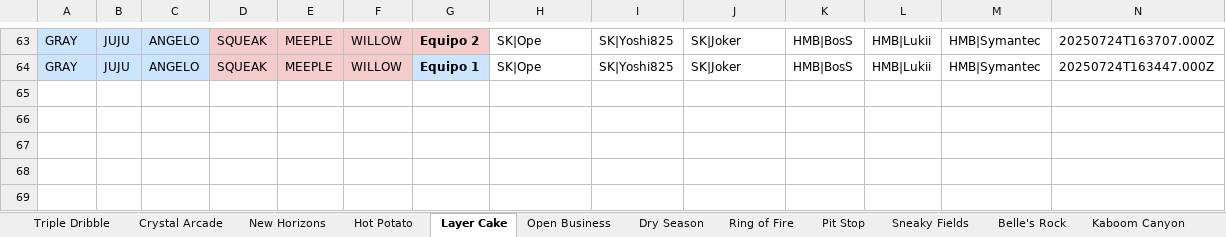
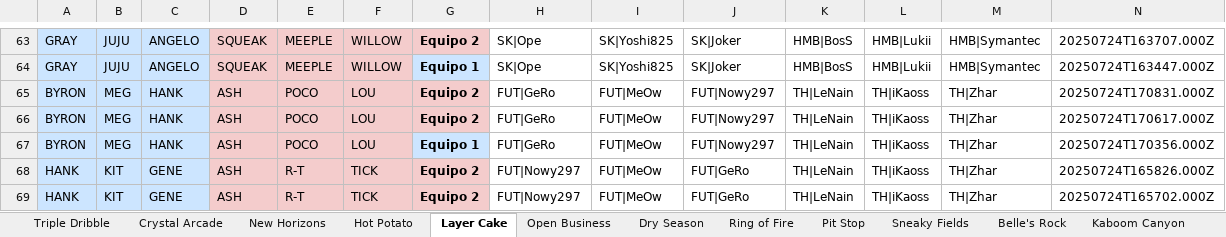
Before and after one commit to javierlarap/brawl-dash, an Excel workbook: scrims_actualizado.xlsx, sheet Layer Cake, drawn as a sheet; only a part is shown, gaps mark what is left out; values as stored, in another font and other column widths than the file's, no borders; the diff names each change by its address in the sheet, - before the commit and + after, or states it on an @@ line.

```diff
--- a/scrims_actualizado.xlsx (sheet Layer Cake)
+++ b/scrims_actualizado.xlsx (sheet Layer Cake)
+row 65: BYRON | MEG | HANK | ASH | POCO | LOU | Equipo 2 | FUT|GeRo | FUT|MeOw | FUT|Nowy297 | TH|LeNain | TH|iKaoss | TH|Zhar | 20250724T170831.000Z
+row 66: BYRON | MEG | HANK | ASH | POCO | LOU | Equipo 2 | FUT|GeRo | FUT|MeOw | FUT|Nowy297 | TH|LeNain | TH|iKaoss | TH|Zhar | 20250724T170617.000Z
+row 67: BYRON | MEG | HANK | ASH | POCO | LOU | Equipo 1 | FUT|GeRo | FUT|MeOw | FUT|Nowy297 | TH|LeNain | TH|iKaoss | TH|Zhar | 20250724T170356.000Z
+row 68: HANK | KIT | GENE | ASH | R-T | TICK | Equipo 2 | FUT|Nowy297 | FUT|MeOw | FUT|GeRo | TH|LeNain | TH|iKaoss | TH|Zhar | 20250724T165826.000Z
+row 69: HANK | KIT | GENE | ASH | R-T | TICK | Equipo 2 | FUT|Nowy297 | FUT|MeOw | FUT|GeRo | TH|LeNain | TH|iKaoss | TH|Zhar | 20250724T165702.000Z
```
Also changed, not shown: sheet Hot Potato, sheet New Horizons.
